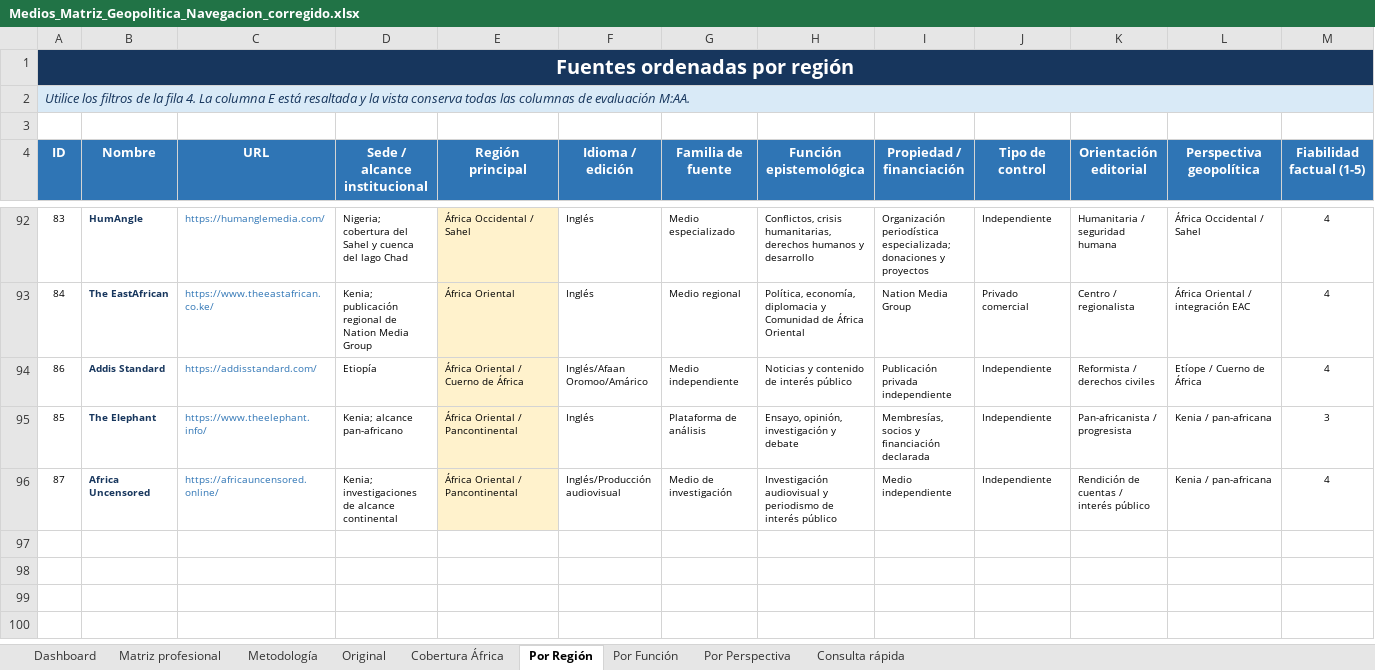
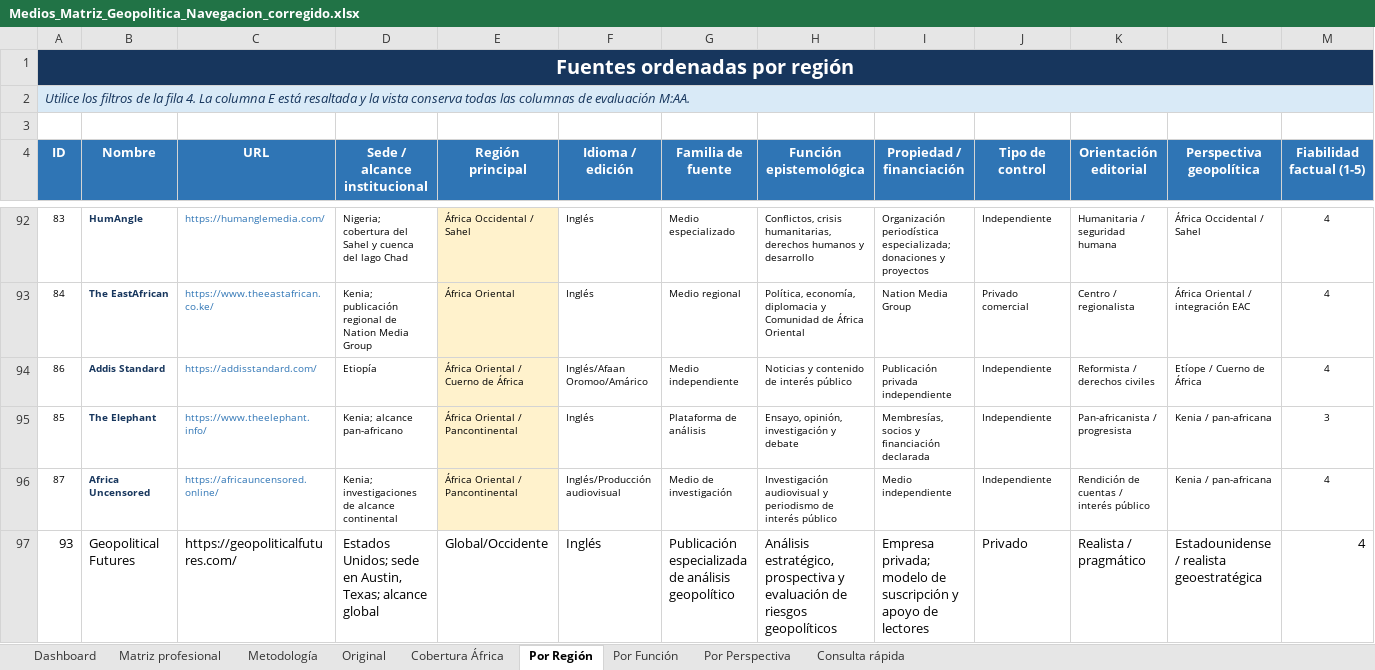
Before and after one commit to rete-il/memo-geopolitico, an Excel workbook: centro-local/modules/medios/data/Medios_Matriz_Geopolitica_Navegacion_corregido.xlsx, sheet Por Región, drawn as a sheet; only a part is shown, gaps mark what is left out; values as stored, in another font and other column widths than the file's, no borders; table styles not drawn; rows hold the shown columns only; the diff names each change by its address in the sheet, - before the commit and + after, or states it on an @@ line.

```diff
--- a/centro-local/modules/medios/data/Medios_Matriz_Geopolitica_Navegacion_corregido.xlsx (sheet Por Región)
+++ b/centro-local/modules/medios/data/Medios_Matriz_Geopolitica_Navegacion_corregido.xlsx (sheet Por Región)
+row 97: 93 | Geopolitical Futures | https://geopoliticalfutures.com/ | Estados Unidos; sede en Austin, Texas; alcance global | Global/Occidente | Inglés | Publicación especializada de análisis geopolítico | Análisis estratégico, prospectiva y evaluación de riesgos geopolíticos | Empresa privada; modelo de suscripción y apoyo de lectores | Privado | Realista / pragmático | Estadounidense / realista geoestratégica | 4
```
Also changed, not shown: sheet Por Perspectiva, sheet Por Función, sheet Matriz profesional, sheet Consulta rápida, sheet Dashboard, charts or pictures, 17 other files.
